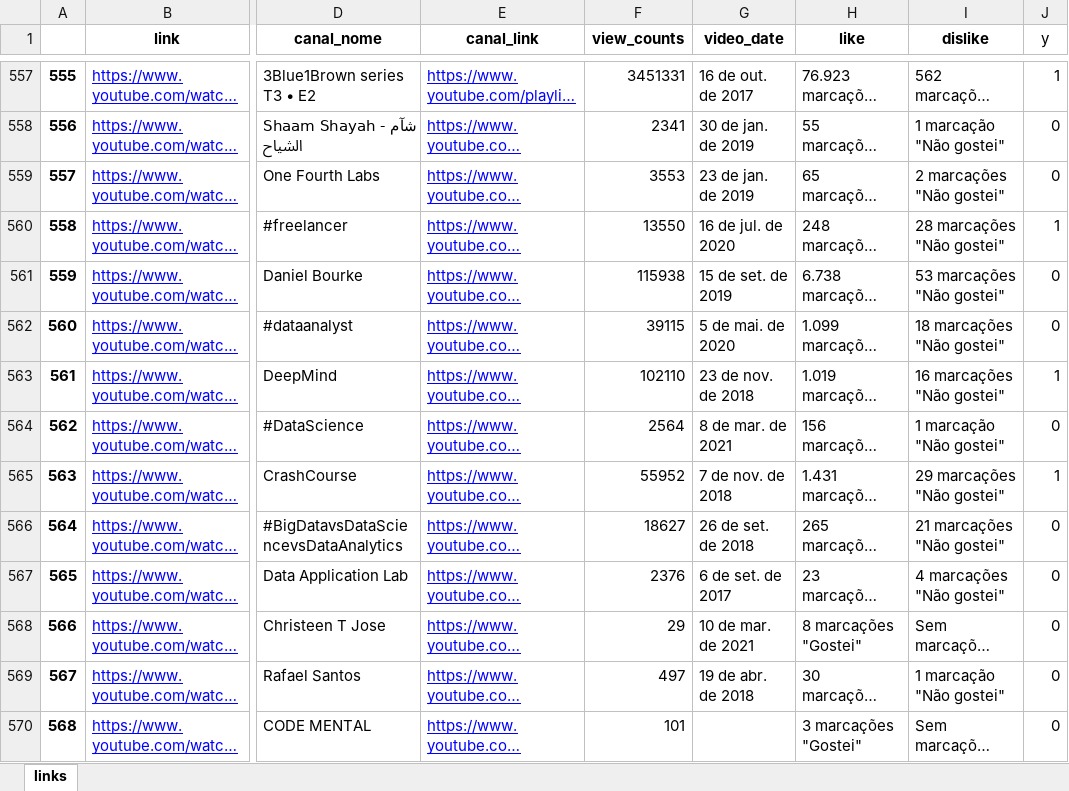
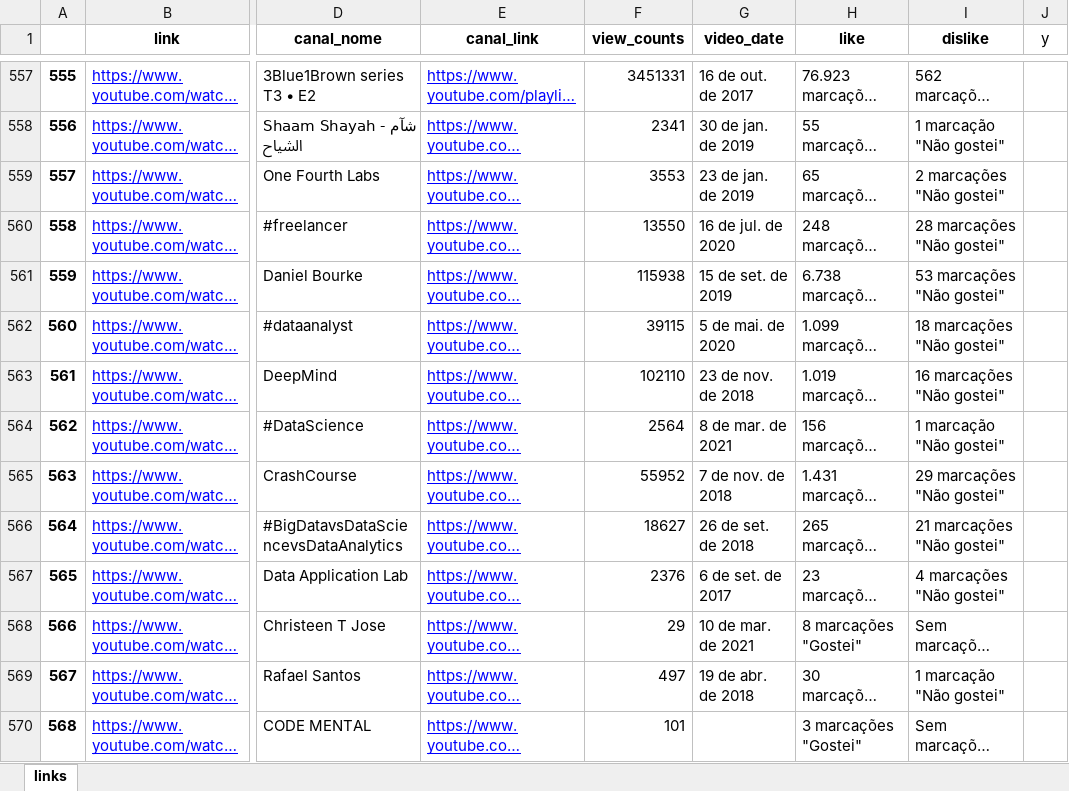
Before and after one commit to Angelicogfa/EstudoDataScienceAvancado, an Excel workbook: Modulo - 01/raw_data_with_label.xlsx, sheet links, drawn as a sheet; only a part is shown, gaps mark what is left out; long unchanged cells end in …; values as stored, in another font and other column widths than the file's, no borders; the diff covers the shown part only; the diff names each change by its address in the sheet, - before the commit and + after, or states it on an @@ line.

```diff
--- a/Modulo - 01/raw_data_with_label.xlsx (sheet links)
+++ b/Modulo - 01/raw_data_with_label.xlsx (sheet links)
-J557 (y): 1
+J557 (y): (empty)
-J558:J559 (y): 0
+J558:J559 (y): (empty)
-J560 (y): 1
+J560 (y): (empty)
-J561:J562 (y): 0
+J561:J562 (y): (empty)
-J563 (y): 1
+J563 (y): (empty)
-J564 (y): 0
+J564 (y): (empty)
-J565 (y): 1
+J565 (y): (empty)
-J566:J570 (y): 0
+J566:J570 (y): (empty)
```
Also changed, not shown: 1253 edited cells elsewhere in this sheet, 5 other files.
